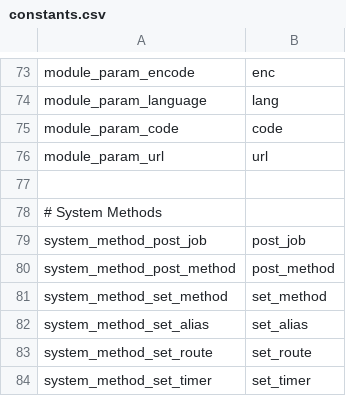
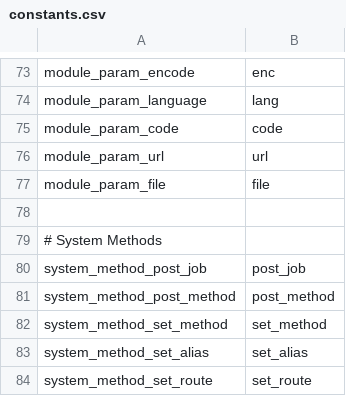
Before and after one commit to cybergarage/round, a CSV file: const/constants.csv, drawn as a sheet; only a part is shown, gaps mark what is left out; the shorter side is filled out with more unchanged rows; the diff names each change by its address in the sheet, - before the commit and + after, or states it on an @@ line.

Commit message:
* Added module_param_file.

```diff
--- a/const/constants.csv
+++ b/const/constants.csv
+row 77: module_param_file | file
```
Also changed, not shown: 1 other file.
